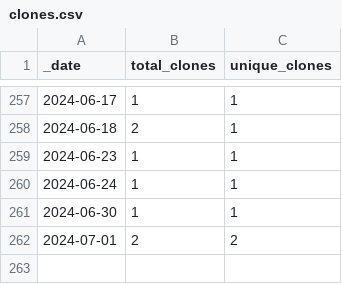
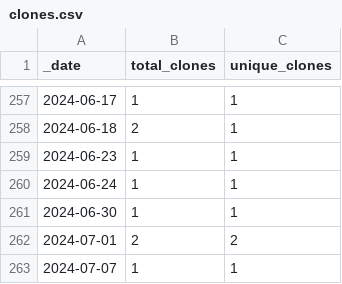
Before and after one commit to roberts-farm-of-ideas/6, a CSV file: traffic/clones.csv, drawn as a sheet; only a part is shown, gaps mark what is left out.

Commit message:
GitHub traffic

```diff
--- a/traffic/clones.csv
+++ b/traffic/clones.csv
@@ -262 +262,2 @@ _date,total_clones,unique_clones
 2024-07-01,2,2
+2024-07-07,1,1
```
Also changed, not shown: 1 other file.
